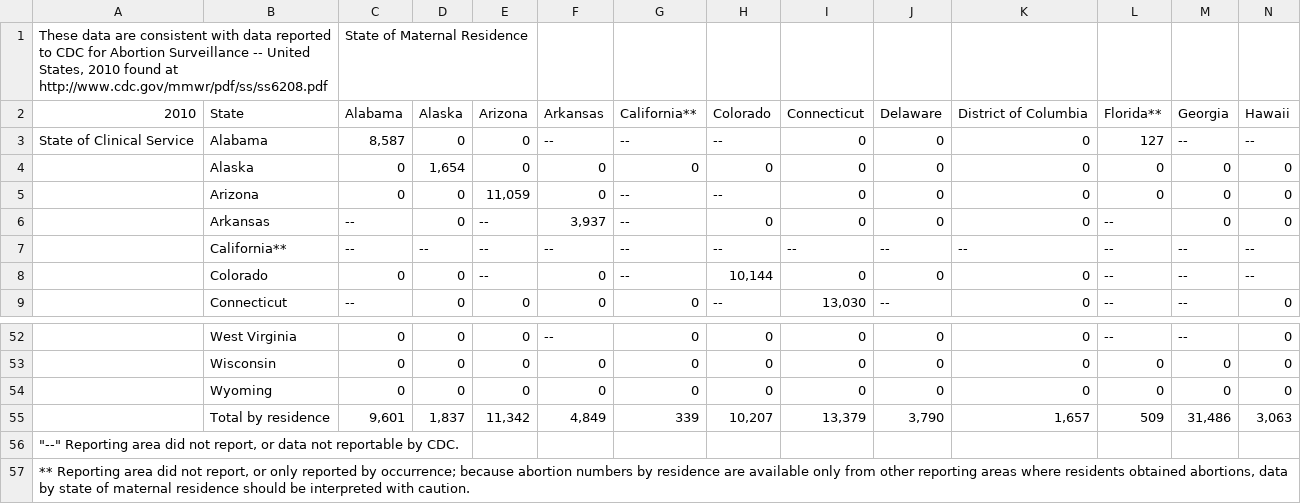
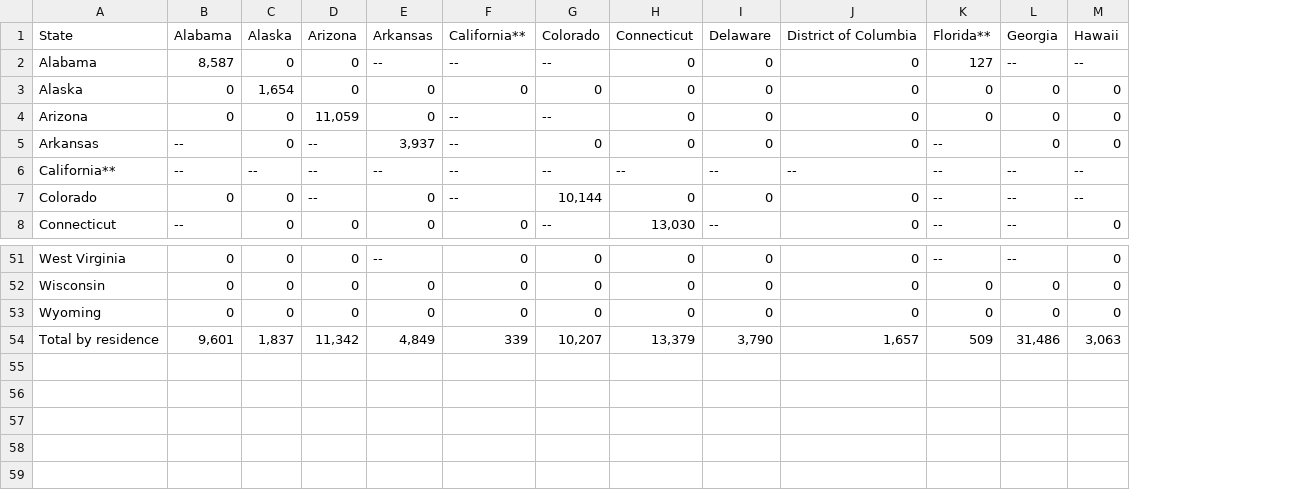
Before and after one commit to JDavine83/AbortionRatesByState, a CSV file: Abortions-Distributed-by-State-2010.csv, drawn as a sheet; only a part is shown, gaps mark what is left out; removed rows and columns are numbered as before the commit, all else as after; rows hold the shown columns only; the diff names each change by its address in the sheet, - before the commit and + after, or states it on an @@ line.

```diff
--- a/Abortions-Distributed-by-State-2010.csv
+++ b/Abortions-Distributed-by-State-2010.csv
-column A, rows 2-3: 2010 | State of Clinical Service
-row 1: These data are consistent with data reported to CDC for Abortion Surveillance -- United States, 2010 found at http://www.cdc.gov/mmwr/pdf/ss/ss6208.pdf |  | State of Maternal Residence
-row 56: "--" Reporting area did not report, or data not reportable by CDC.
-row 57: ** Reporting area did not report, or only reported by occurrence; because abortion numbers by residence are available only from other reporting areas where residents obtained abortions, data by state of maternal residence should be interpreted with caution.
```
Also changed, not shown: Abortions-Distributed-by-State-2012.csv, Abortions-Distributed-by-State-2013.csv, 5 other files.
